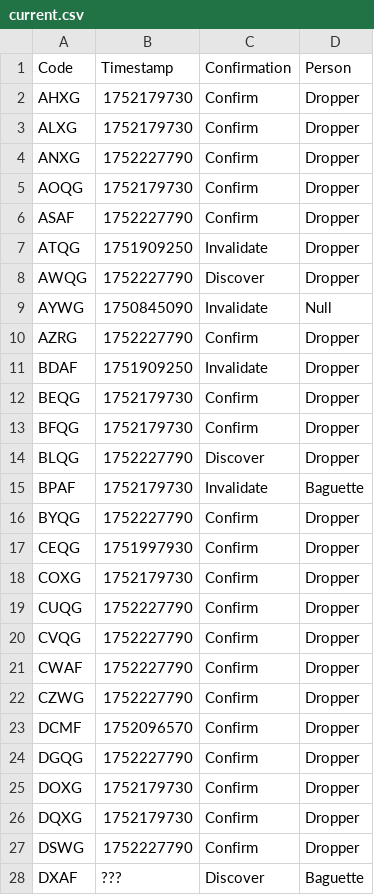
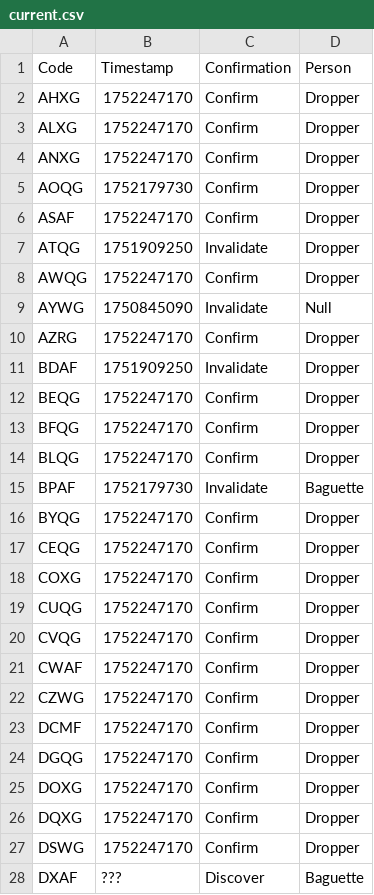
Before and after one commit to Sparxist/GlitchedLobbiesAU, a CSV file: current.csv, drawn as a sheet; only a part is shown; the diff covers the shown part only.

Commit message:
Update current.csv

```diff
--- a/current.csv
+++ b/current.csv
@@ -1,28 +1,28 @@
 Code,Timestamp,Confirmation,Person
-AHXG,1752179730,Confirm,Dropper
-ALXG,1752179730,Confirm,Dropper
-ANXG,1752227790,Confirm,Dropper
+AHXG,1752247170,Confirm,Dropper
+ALXG,1752247170,Confirm,Dropper
+ANXG,1752247170,Confirm,Dropper
 AOQG,1752179730,Confirm,Dropper
-ASAF,1752227790,Confirm,Dropper
+ASAF,1752247170,Confirm,Dropper
 ATQG,1751909250,Invalidate,Dropper
-AWQG,1752227790,Discover,Dropper
+AWQG,1752247170,Confirm,Dropper
 AYWG,1750845090,Invalidate,Null
-AZRG,1752227790,Confirm,Dropper
+AZRG,1752247170,Confirm,Dropper
 BDAF,1751909250,Invalidate,Dropper
-BEQG,1752179730,Confirm,Dropper
-BFQG,1752179730,Confirm,Dropper
-BLQG,1752227790,Discover,Dropper
+BEQG,1752247170,Confirm,Dropper
+BFQG,1752247170,Confirm,Dropper
+BLQG,1752247170,Confirm,Dropper
 BPAF,1752179730,Invalidate,Baguette
-BYQG,1752227790,Confirm,Dropper
-CEQG,1751997930,Confirm,Dropper
-COXG,1752179730,Confirm,Dropper
-CUQG,1752227790,Confirm,Dropper
-CVQG,1752227790,Confirm,Dropper
-CWAF,1752227790,Confirm,Dropper
-CZWG,1752227790,Confirm,Dropper
-DCMF,1752096570,Confirm,Dropper
-DGQG,1752227790,Confirm,Dropper
-DOXG,1752179730,Confirm,Dropper
-DQXG,1752179730,Confirm,Dropper
-DSWG,1752227790,Confirm,Dropper
+BYQG,1752247170,Confirm,Dropper
+CEQG,1752247170,Confirm,Dropper
+COXG,1752247170,Confirm,Dropper
+CUQG,1752247170,Confirm,Dropper
+CVQG,1752247170,Confirm,Dropper
+CWAF,1752247170,Confirm,Dropper
+CZWG,1752247170,Confirm,Dropper
+DCMF,1752247170,Confirm,Dropper
+DGQG,1752247170,Confirm,Dropper
+DOXG,1752247170,Confirm,Dropper
+DQXG,1752247170,Confirm,Dropper
+DSWG,1752247170,Confirm,Dropper
 DXAF,???,Discover,Baguette
```
Also changed, not shown: 4 added rows and 136 edited cells elsewhere in this file.
